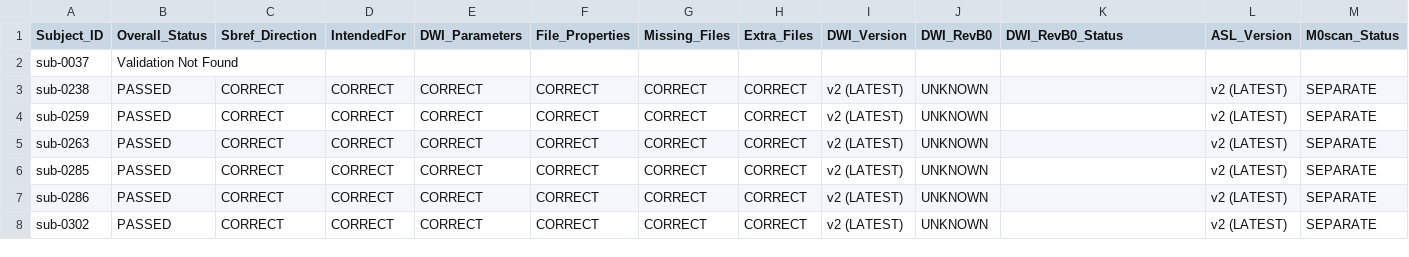
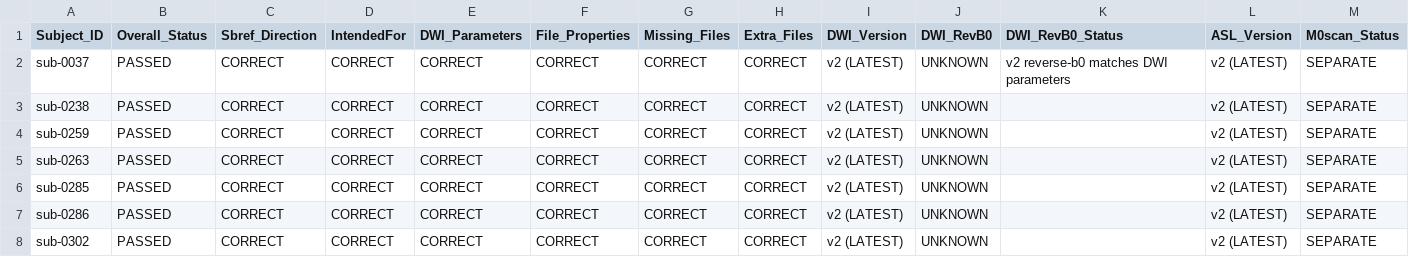
Before and after one commit to BioMedicalImaging-Core-NYUAD/xnat-docs, a CSV file: docs/source/_static/xnat_ari_dashboard.csv, drawn as a sheet; only a part is shown; removed rows and columns are numbered as before the commit, all else as after; rows hold the shown columns only; the diff names each change by its address in the sheet, - before the commit and + after, or states it on an @@ line.

```diff
--- a/docs/source/_static/xnat_ari_dashboard.csv
+++ b/docs/source/_static/xnat_ari_dashboard.csv
-row 2: sub-0037 | Validation Not Found
+row 2: sub-0037 | PASSED | CORRECT | CORRECT | CORRECT | CORRECT | CORRECT | CORRECT | v2 (LATEST) | UNKNOWN | v2 reverse-b0 matches DWI parameters | v2 (LATEST) | SEPARATE
```
Also changed, not shown: docs/source/_static/xnat_ari_dashboard_display.csv, xnat_ari_dashboard.csv, 2 other files.
